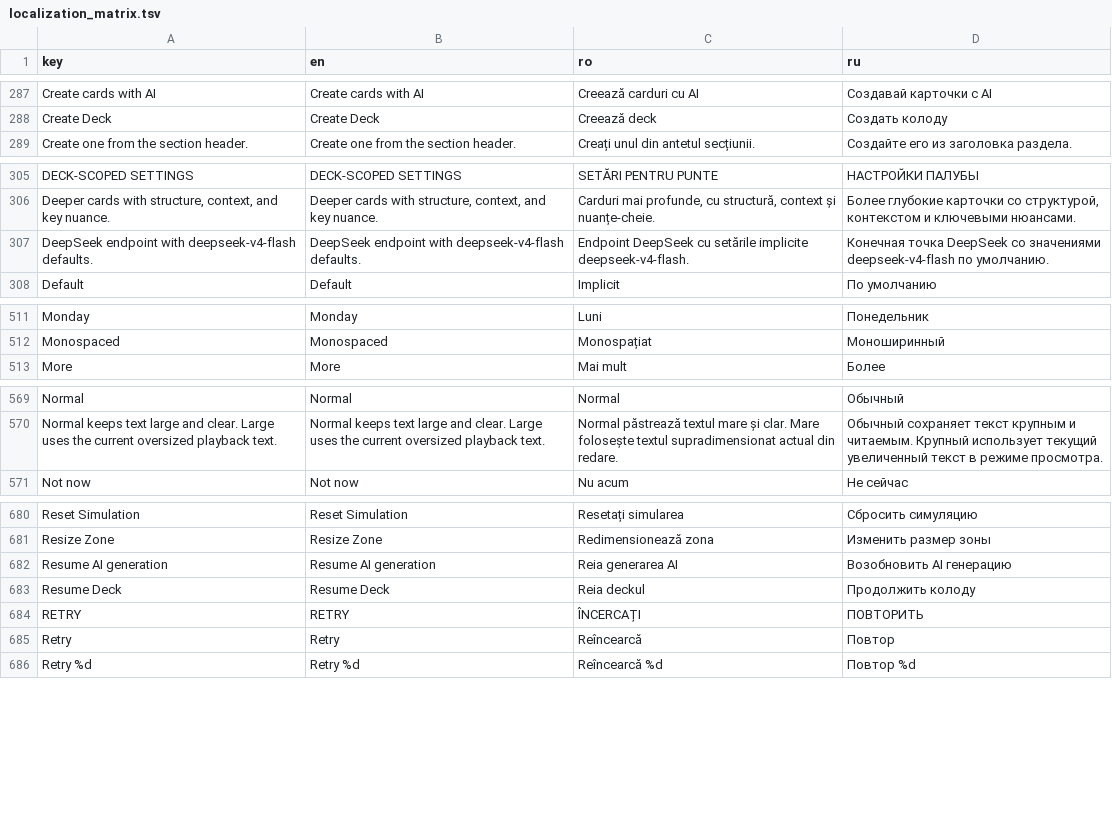
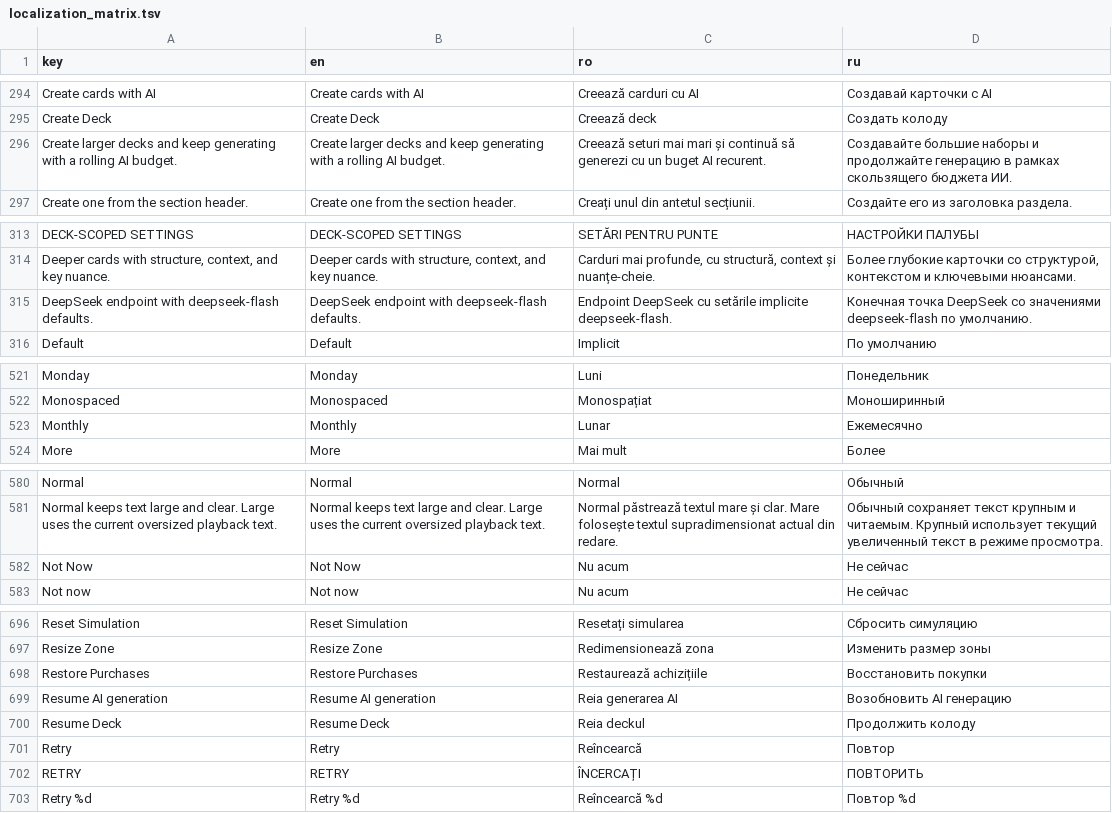
Before and after one commit to ionis789/QuizFlash, a TSV file: Docs/UI-Dictionary/localization_matrix.tsv, drawn as a sheet; only a part is shown, gaps mark what is left out; the diff covers the shown part only.

```diff
--- a/Docs/UI-Dictionary/localization_matrix.tsv
+++ b/Docs/UI-Dictionary/localization_matrix.tsv
@@ -288,2 +295,3 @@ Create cards with AI	Create cards with AI	Creează carduri cu AI	Создава
 Create Deck	Create Deck	Creează deck	Создать колоду
+Create larger decks and keep generating with a rolling AI budget.	Create larger decks and keep generating with a rolling AI budget.	Creează seturi mai mari și continuă să generezi cu un buget AI recurent.	Создавайте большие наборы и продолжайте генерацию в рамках скользящего бюджета ИИ.
 Create one from the section header.	Create one from the section header.	Creați unul din antetul secțiunii.	Создайте его из заголовка раздела.
@@ -306,3 +314,3 @@ DECK-SCOPED SETTINGS	DECK-SCOPED SETTINGS	SETĂRI PENTRU PUNTE	НАСТРОЙК
 Deeper cards with structure, context, and key nuance.	Deeper cards with structure, context, and key nuance.	Carduri mai profunde, cu structură, context și nuanțe-cheie.	Более глубокие карточки со структурой, контекстом и ключевыми нюансами.
-DeepSeek endpoint with deepseek-v4-flash defaults.	DeepSeek endpoint with deepseek-v4-flash defaults.	Endpoint DeepSeek cu setările implicite deepseek-v4-flash.	Конечная точка DeepSeek со значениями deepseek-v4-flash по умолчанию.
+DeepSeek endpoint with deepseek-flash defaults.	DeepSeek endpoint with deepseek-flash defaults.	Endpoint DeepSeek cu setările implicite deepseek-flash.	Конечная точка DeepSeek со значениями deepseek-flash по умолчанию.
 Default	Default	Implicit	По умолчанию
@@ -512,2 +522,3 @@ Monday	Monday	Luni	Понедельник
 Monospaced	Monospaced	Monospațiat	Моноширинный
+Monthly	Monthly	Lunar	Ежемесячно
 More	More	Mai mult	Более
@@ -570,2 +581,3 @@ Normal	Normal	Normal	Обычный
 Normal keeps text large and clear. Large uses the current oversized playback text.	Normal keeps text large and clear. Large uses the current oversized playback text.	Normal păstrează textul mare și clar. Mare folosește textul supradimensionat actual din redare.	Обычный сохраняет текст крупным и читаемым. Крупный использует текущий увеличенный текст в режиме просмотра.
+Not Now	Not Now	Nu acum	Не сейчас
 Not now	Not now	Nu acum	Не сейчас
@@ -681,6 +697,7 @@ Reset Simulation	Reset Simulation	Resetați simularea	Сбросить симу
 Resize Zone	Resize Zone	Redimensionează zona	Изменить размер зоны
+Restore Purchases	Restore Purchases	Restaurează achizițiile	Восстановить покупки
 Resume AI generation	Resume AI generation	Reia generarea AI	Возобновить AI генерацию
 Resume Deck	Resume Deck	Reia deckul	Продолжить колоду
+Retry	Retry	Reîncearcă	Повтор
 RETRY	RETRY	ÎNCERCAȚI	ПОВТОРИТЬ
-Retry	Retry	Reîncearcă	Повтор
 Retry %d	Retry %d	Reîncearcă %d	Повтор %d
```
Also changed, not shown: 22 added rows and 6 moved rows elsewhere in this file, 30 other files.
